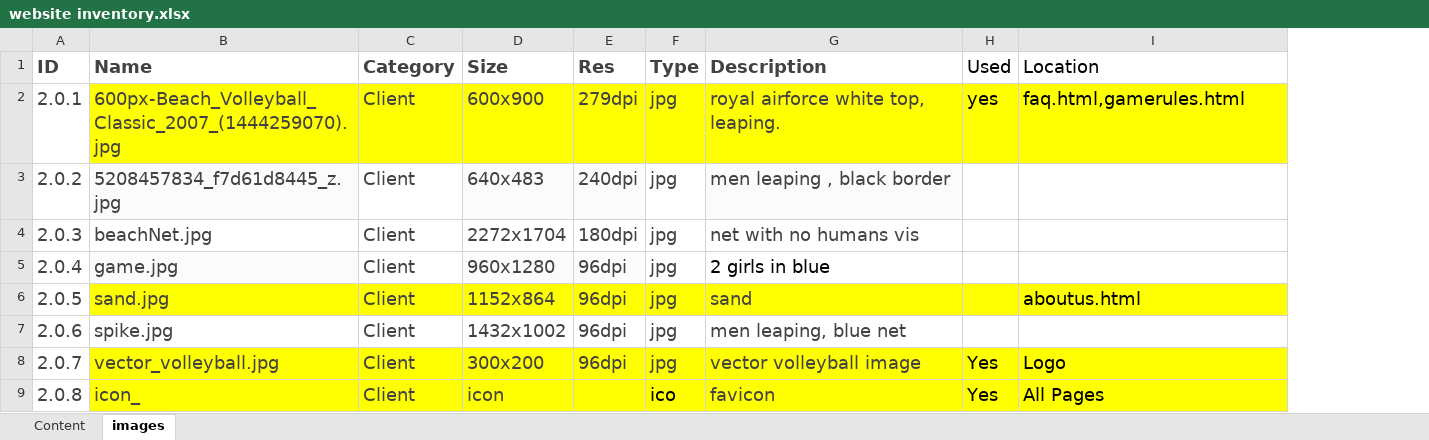
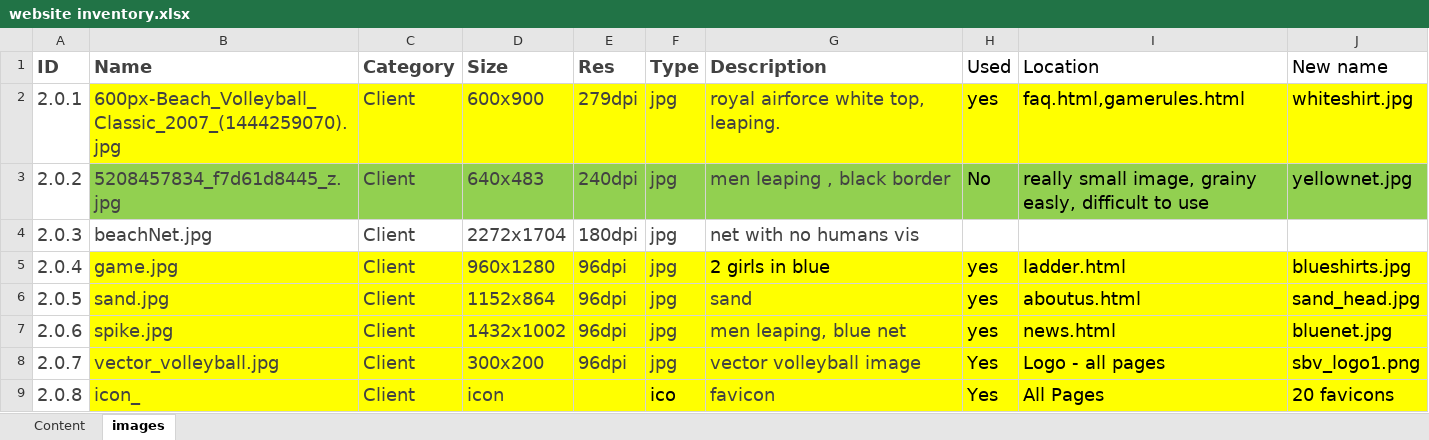
Before and after one commit to jeanpaulpitman/Vollyball, an Excel workbook: website inventory.xlsx, sheet images, drawn as a sheet; values as stored, in another font and other column widths than the file's, no borders; the diff names each change by its address in the sheet, - before the commit and + after, or states it on an @@ line.

Commit message:
Add Web font, add pictures
add picture to ladder.html, news.html,

```diff
--- a/website inventory.xlsx (sheet images)
+++ b/website inventory.xlsx (sheet images)
+column J (New name), rows 2-9: whiteshirt.jpg | yellownet.jpg |  | blueshirts.jpg | sand_head.jpg | bluenet.jpg | sbv_logo1.png | 20 favicons
-B3 fill: #FBFBFB
+B3 fill: #92D050
-C3 fill: none
+C3 fill: #92D050
-D3:E3 fill: #FBFBFB
+D3:E3 fill: #92D050
-F3 fill: none
+F3 fill: #92D050
-G3 fill: #FBFBFB
+G3 fill: #92D050
-H3 (Used): (empty)
+H3 (Used): No
-H3:I3 fill: none
+H3:I3 fill: #92D050
-I3 (Location): (empty)
+I3 (Location): really small image, grainy easly, difficult to use
-B5 fill: #FBFBFB
+B5 fill: #FFFF00
-C5 fill: none
+C5 fill: #FFFF00
-D5:E5 fill: #FBFBFB
+D5:E5 fill: #FFFF00
-F5:I5 fill: none
+F5:I5 fill: #FFFF00
-H5:H7 (Used): (empty)
+H5:H7 (Used): yes
-I5 (Location): (empty)
+I5 (Location): ladder.html
-B7:I7 fill: none
+B7:I7 fill: #FFFF00
-I7 (Location): (empty)
+I7 (Location): news.html
-I8 (Location): Logo
+I8 (Location): Logo - all pages
```
Also changed, not shown: 13 other files.
